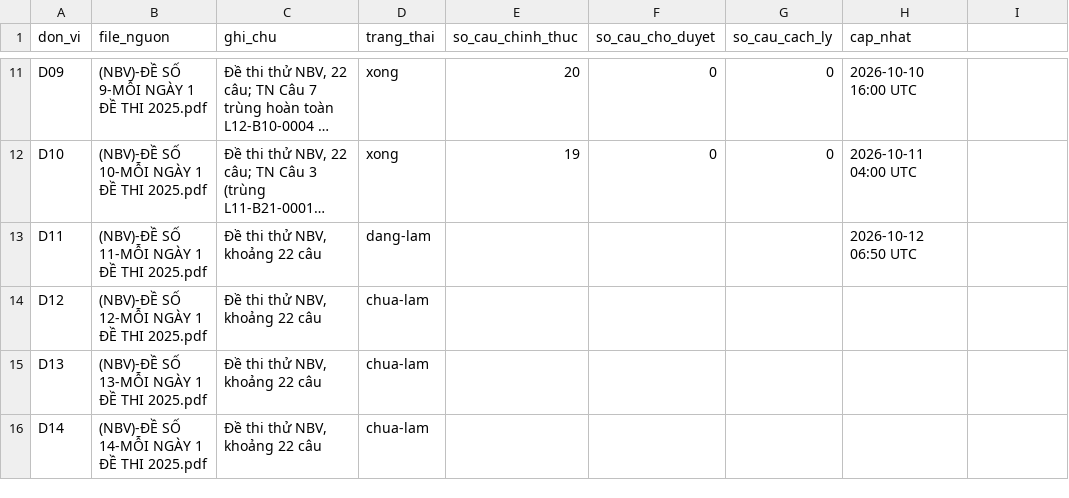
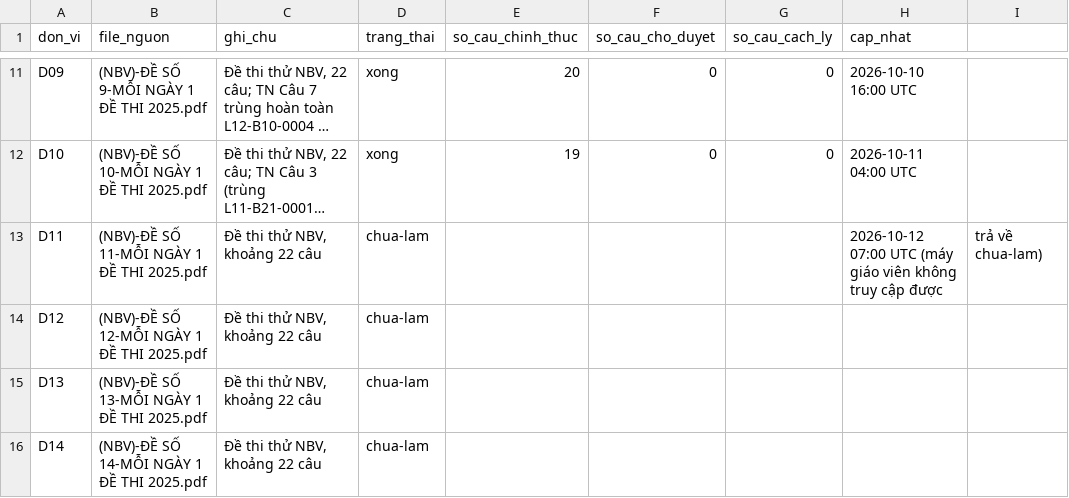
Before and after one commit to nguyenkhoi6107-ux/kho-toan-thpt, a CSV file: danh-muc/tien-do.csv, drawn as a sheet; only a part is shown, gaps mark what is left out; long unchanged cells end in …; the diff names each change by its address in the sheet, - before the commit and + after, or states it on an @@ line.

```diff
--- a/danh-muc/tien-do.csv
+++ b/danh-muc/tien-do.csv
-D13 (trang_thai): dang-lam
+D13 (trang_thai): chua-lam
-H13 (cap_nhat): 2026-10-12 06:50 UTC
+H13 (cap_nhat): 2026-10-12 07:00 UTC (máy giáo viên không truy cập được
-I13: (empty)
+I13: trả về chua-lam)
```
